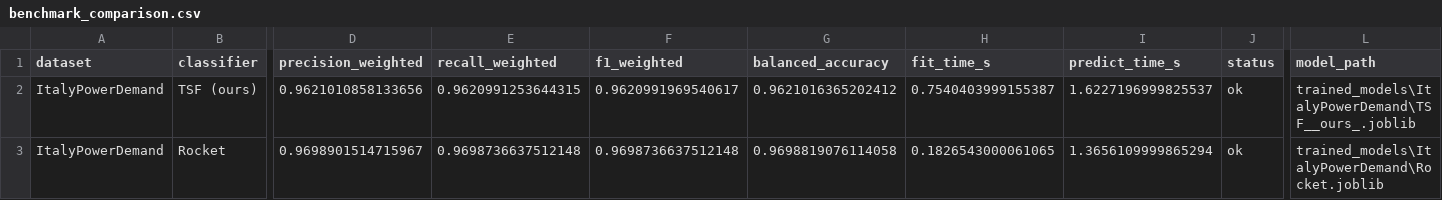
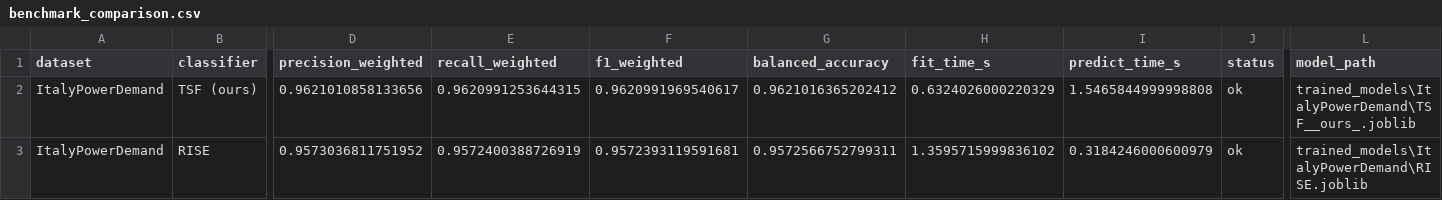
Before and after one commit to IkerMardure/ASTD---Project3, a CSV file: results/benchmark_comparison.csv, drawn as a sheet; only a part is shown, gaps mark what is left out; removed rows and columns are numbered as before the commit, all else as after; rows hold the shown columns only; the diff names each change by its address in the sheet, - before the commit and + after, or states it on an @@ line.

Commit message:
rise method error solved

```diff
--- a/results/benchmark_comparison.csv
+++ b/results/benchmark_comparison.csv
-H2 (fit_time_s): 0.7540403999155387
+H2 (fit_time_s): 0.6324026000220329
-I2 (predict_time_s): 1.6227196999825537
+I2 (predict_time_s): 1.5465844999998808
-row 3: ItalyPowerDemand | Rocket | 0.9698901514715967 | 0.9698736637512148 | 0.9698736637512148 | 0.9698819076114058 | 0.1826543000061065 | 1.3656109999865294 | ok | trained_models\ItalyPowerDemand\Rocket.joblib
+row 3: ItalyPowerDemand | RISE | 0.9573036811751952 | 0.9572400388726919 | 0.9572393119591681 | 0.9572566752799311 | 1.3595715999836102 | 0.3184246000600979 | ok | trained_models\ItalyPowerDemand\RISE.joblib
```
Also changed, not shown: results/benchmark_comparison_wilcoxon.csv, 4 other files.
